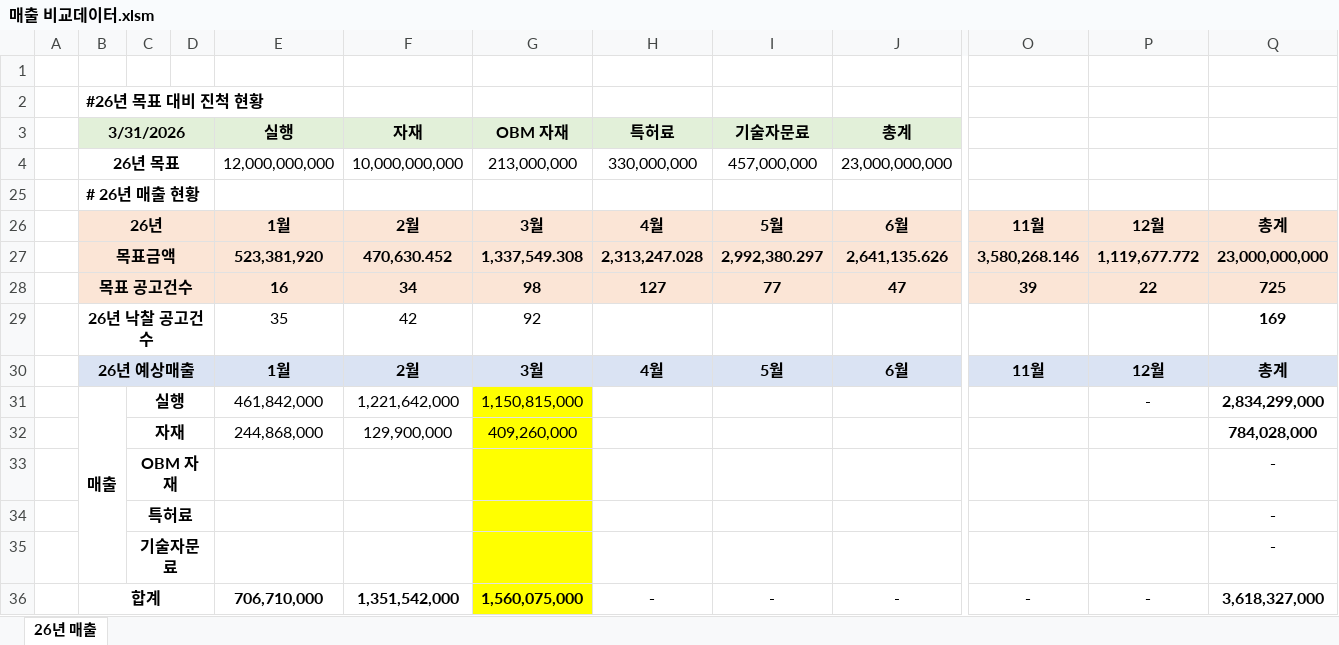
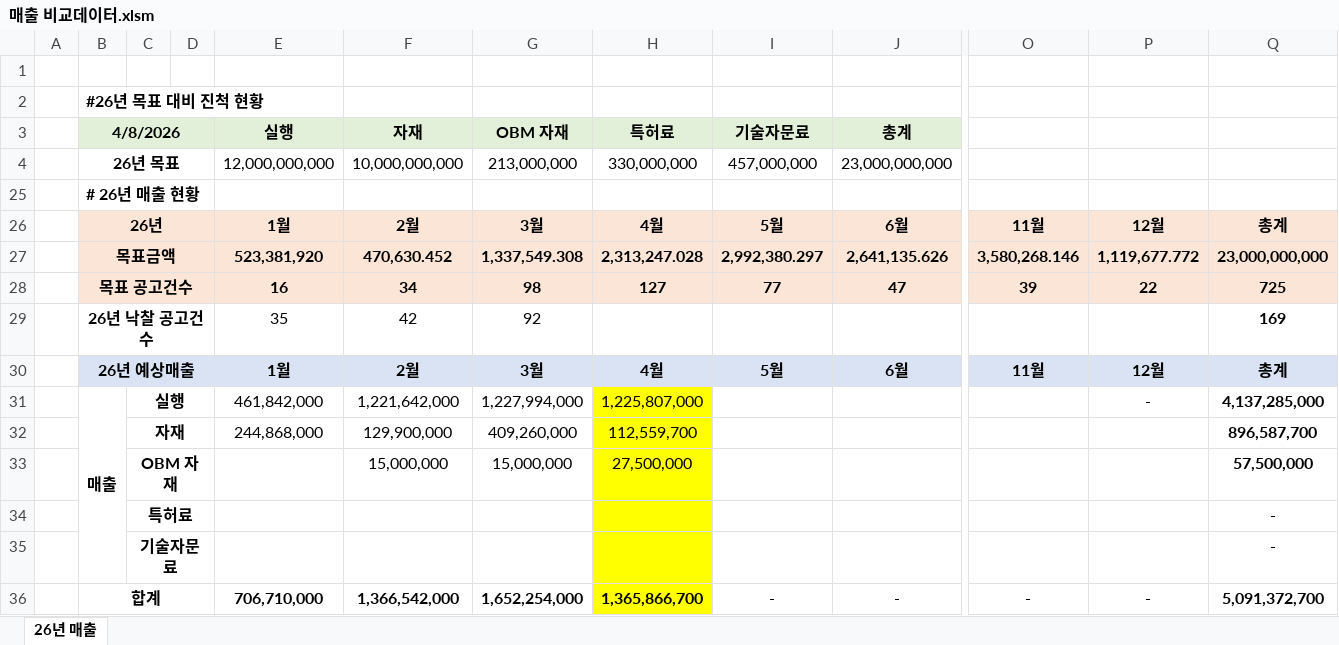
Before and after one commit to poursolution/sales-dashboard, an Excel workbook: 매출 비교데이터.xlsm, sheet 26년 매출, drawn as a sheet; only a part is shown, gaps mark what is left out; values as stored, in another font and other column widths than the file's, no borders; removed rows and columns are numbered as before the commit, all else as after; rows hold the shown columns only; the diff names each change by its address in the sheet, - before the commit and + after, or states it on an @@ line.

Commit message:
Update 매출 비교데이터.xlsm

```diff
--- a/매출 비교데이터.xlsm (sheet 26년 매출)
+++ b/매출 비교데이터.xlsm (sheet 26년 매출)
-B3: 3/31/2026
+B3: 4/8/2026
-G31: 1,150,815,000
+G31: 1,227,994,000
-G31:G32 fill: #FFFF00
+G31:G32 fill: none
-H31: (empty)
+H31: 1,225,807,000
-H31:H32 fill: none
+H31:H32 fill: #FFFF00
-Q31: 2,834,299,000
+Q31: 4,137,285,000
-H32: (empty)
+H32: 112,559,700
-Q32: 784,028,000
+Q32: 896,587,700
-row 33:  |  | OBM 자재 |  |  |  |  |  |  |  |  |  | -
+row 33:  |  | OBM 자재 |  |  | 15,000,000 | 15,000,000 | 27,500,000 |  |  |  |  | 57,500,000
-G34:G36 fill: #FFFF00
+G34:G36 fill: none
-H34:H36 fill: none
+H34:H36 fill: #FFFF00
-F36: 1,351,542,000
+F36: 1,366,542,000
-G36: 1,560,075,000
+G36: 1,652,254,000
-H36: -
+H36: 1,365,866,700
-Q36: 3,618,327,000
+Q36: 5,091,372,700
```
